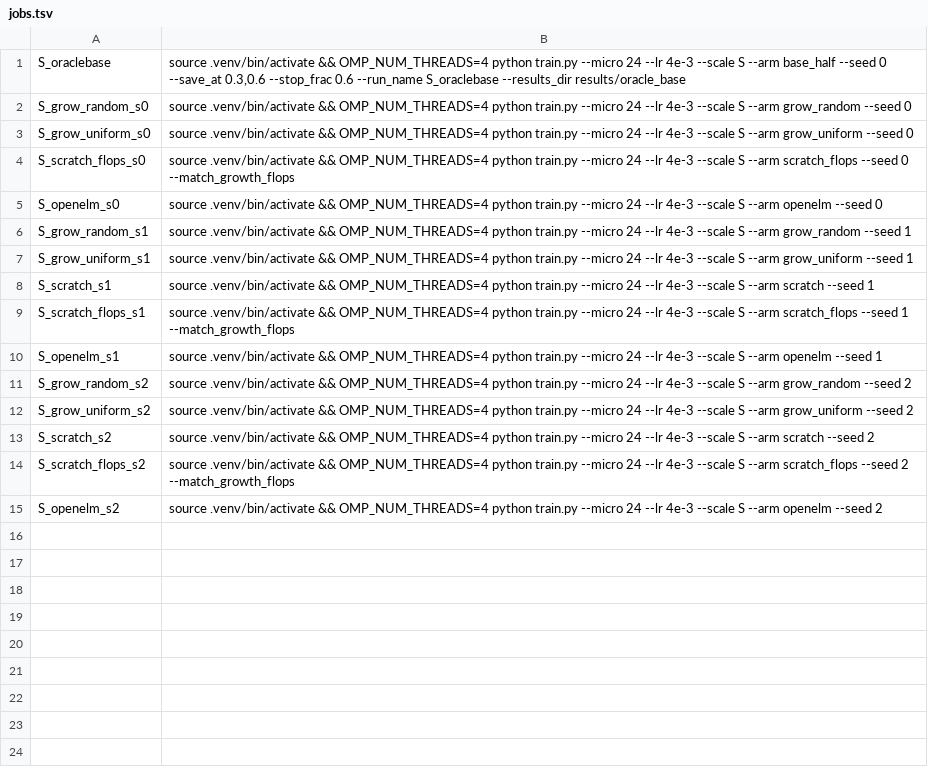
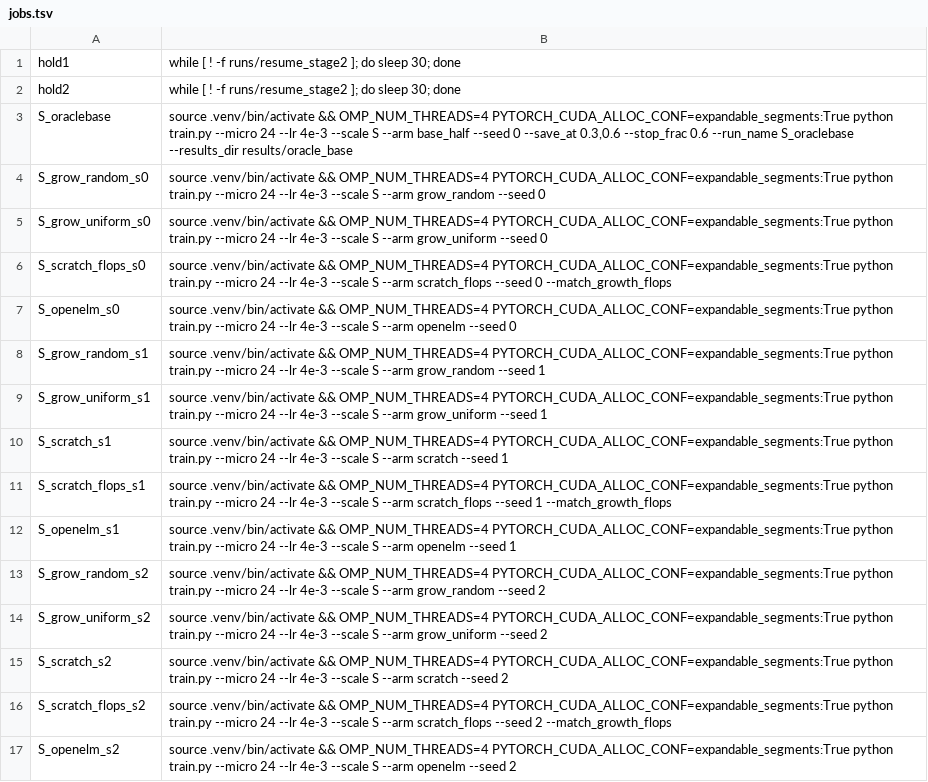
Before and after one commit to ialireza13/organic_llm, a TSV file: scripts/jobs.tsv, drawn as a sheet.

Commit message:
Stage 1: 200-step oracle results, 400-step oracle relaunch; Stage 2 seed-0 non-metric results

```diff
--- a/scripts/jobs.tsv
+++ b/scripts/jobs.tsv
@@ -1,15 +1,17 @@
-S_oraclebase	source .venv/bin/activate && OMP_NUM_THREADS=4 python train.py --micro 24 --lr 4e-3 --scale S --arm base_half --seed 0 --save_at 0.3,0.6 --stop_frac 0.6 --run_name S_oraclebase --results_dir results/oracle_base
-S_grow_random_s0	source .venv/bin/activate && OMP_NUM_THREADS=4 python train.py --micro 24 --lr 4e-3 --scale S --arm grow_random --seed 0
-S_grow_uniform_s0	source .venv/bin/activate && OMP_NUM_THREADS=4 python train.py --micro 24 --lr 4e-3 --scale S --arm grow_uniform --seed 0
-S_scratch_flops_s0	source .venv/bin/activate && OMP_NUM_THREADS=4 python train.py --micro 24 --lr 4e-3 --scale S --arm scratch_flops --seed 0 --match_growth_flops
-S_openelm_s0	source .venv/bin/activate && OMP_NUM_THREADS=4 python train.py --micro 24 --lr 4e-3 --scale S --arm openelm --seed 0
-S_grow_random_s1	source .venv/bin/activate && OMP_NUM_THREADS=4 python train.py --micro 24 --lr 4e-3 --scale S --arm grow_random --seed 1
-S_grow_uniform_s1	source .venv/bin/activate && OMP_NUM_THREADS=4 python train.py --micro 24 --lr 4e-3 --scale S --arm grow_uniform --seed 1
-S_scratch_s1	source .venv/bin/activate && OMP_NUM_THREADS=4 python train.py --micro 24 --lr 4e-3 --scale S --arm scratch --seed 1
-S_scratch_flops_s1	source .venv/bin/activate && OMP_NUM_THREADS=4 python train.py --micro 24 --lr 4e-3 --scale S --arm scratch_flops --seed 1 --match_growth_flops
-S_openelm_s1	source .venv/bin/activate && OMP_NUM_THREADS=4 python train.py --micro 24 --lr 4e-3 --scale S --arm openelm --seed 1
-S_grow_random_s2	source .venv/bin/activate && OMP_NUM_THREADS=4 python train.py --micro 24 --lr 4e-3 --scale S --arm grow_random --seed 2
-S_grow_uniform_s2	source .venv/bin/activate && OMP_NUM_THREADS=4 python train.py --micro 24 --lr 4e-3 --scale S --arm grow_uniform --seed 2
-S_scratch_s2	source .venv/bin/activate && OMP_NUM_THREADS=4 python train.py --micro 24 --lr 4e-3 --scale S --arm scratch --seed 2
-S_scratch_flops_s2	source .venv/bin/activate && OMP_NUM_THREADS=4 python train.py --micro 24 --lr 4e-3 --scale S --arm scratch_flops --seed 2 --match_growth_flops
-S_openelm_s2	source .venv/bin/activate && OMP_NUM_THREADS=4 python train.py --micro 24 --lr 4e-3 --scale S --arm openelm --seed 2
+hold1	while [ ! -f runs/resume_stage2 ]; do sleep 30; done
+hold2	while [ ! -f runs/resume_stage2 ]; do sleep 30; done
+S_oraclebase	source .venv/bin/activate && OMP_NUM_THREADS=4 PYTORCH_CUDA_ALLOC_CONF=expandable_segments:True python train.py --micro 24 --lr 4e-3 --scale S --arm base_half --seed 0 --save_at 0.3,0.6 --stop_frac 0.6 --run_name S_oraclebase --results_dir results/oracle_base
+S_grow_random_s0	source .venv/bin/activate && OMP_NUM_THREADS=4 PYTORCH_CUDA_ALLOC_CONF=expandable_segments:True python train.py --micro 24 --lr 4e-3 --scale S --arm grow_random --seed 0
+S_grow_uniform_s0	source .venv/bin/activate && OMP_NUM_THREADS=4 PYTORCH_CUDA_ALLOC_CONF=expandable_segments:True python train.py --micro 24 --lr 4e-3 --scale S --arm grow_uniform --seed 0
+S_scratch_flops_s0	source .venv/bin/activate && OMP_NUM_THREADS=4 PYTORCH_CUDA_ALLOC_CONF=expandable_segments:True python train.py --micro 24 --lr 4e-3 --scale S --arm scratch_flops --seed 0 --match_growth_flops
+S_openelm_s0	source .venv/bin/activate && OMP_NUM_THREADS=4 PYTORCH_CUDA_ALLOC_CONF=expandable_segments:True python train.py --micro 24 --lr 4e-3 --scale S --arm openelm --seed 0
+S_grow_random_s1	source .venv/bin/activate && OMP_NUM_THREADS=4 PYTORCH_CUDA_ALLOC_CONF=expandable_segments:True python train.py --micro 24 --lr 4e-3 --scale S --arm grow_random --seed 1
+S_grow_uniform_s1	source .venv/bin/activate && OMP_NUM_THREADS=4 PYTORCH_CUDA_ALLOC_CONF=expandable_segments:True python train.py --micro 24 --lr 4e-3 --scale S --arm grow_uniform --seed 1
+S_scratch_s1	source .venv/bin/activate && OMP_NUM_THREADS=4 PYTORCH_CUDA_ALLOC_CONF=expandable_segments:True python train.py --micro 24 --lr 4e-3 --scale S --arm scratch --seed 1
+S_scratch_flops_s1	source .venv/bin/activate && OMP_NUM_THREADS=4 PYTORCH_CUDA_ALLOC_CONF=expandable_segments:True python train.py --micro 24 --lr 4e-3 --scale S --arm scratch_flops --seed 1 --match_growth_flops
+S_openelm_s1	source .venv/bin/activate && OMP_NUM_THREADS=4 PYTORCH_CUDA_ALLOC_CONF=expandable_segments:True python train.py --micro 24 --lr 4e-3 --scale S --arm openelm --seed 1
+S_grow_random_s2	source .venv/bin/activate && OMP_NUM_THREADS=4 PYTORCH_CUDA_ALLOC_CONF=expandable_segments:True python train.py --micro 24 --lr 4e-3 --scale S --arm grow_random --seed 2
+S_grow_uniform_s2	source .venv/bin/activate && OMP_NUM_THREADS=4 PYTORCH_CUDA_ALLOC_CONF=expandable_segments:True python train.py --micro 24 --lr 4e-3 --scale S --arm grow_uniform --seed 2
+S_scratch_s2	source .venv/bin/activate && OMP_NUM_THREADS=4 PYTORCH_CUDA_ALLOC_CONF=expandable_segments:True python train.py --micro 24 --lr 4e-3 --scale S --arm scratch --seed 2
+S_scratch_flops_s2	source .venv/bin/activate && OMP_NUM_THREADS=4 PYTORCH_CUDA_ALLOC_CONF=expandable_segments:True python train.py --micro 24 --lr 4e-3 --scale S --arm scratch_flops --seed 2 --match_growth_flops
+S_openelm_s2	source .venv/bin/activate && OMP_NUM_THREADS=4 PYTORCH_CUDA_ALLOC_CONF=expandable_segments:True python train.py --micro 24 --lr 4e-3 --scale S --arm openelm --seed 2
```
Also changed, not shown: 23 other files.
